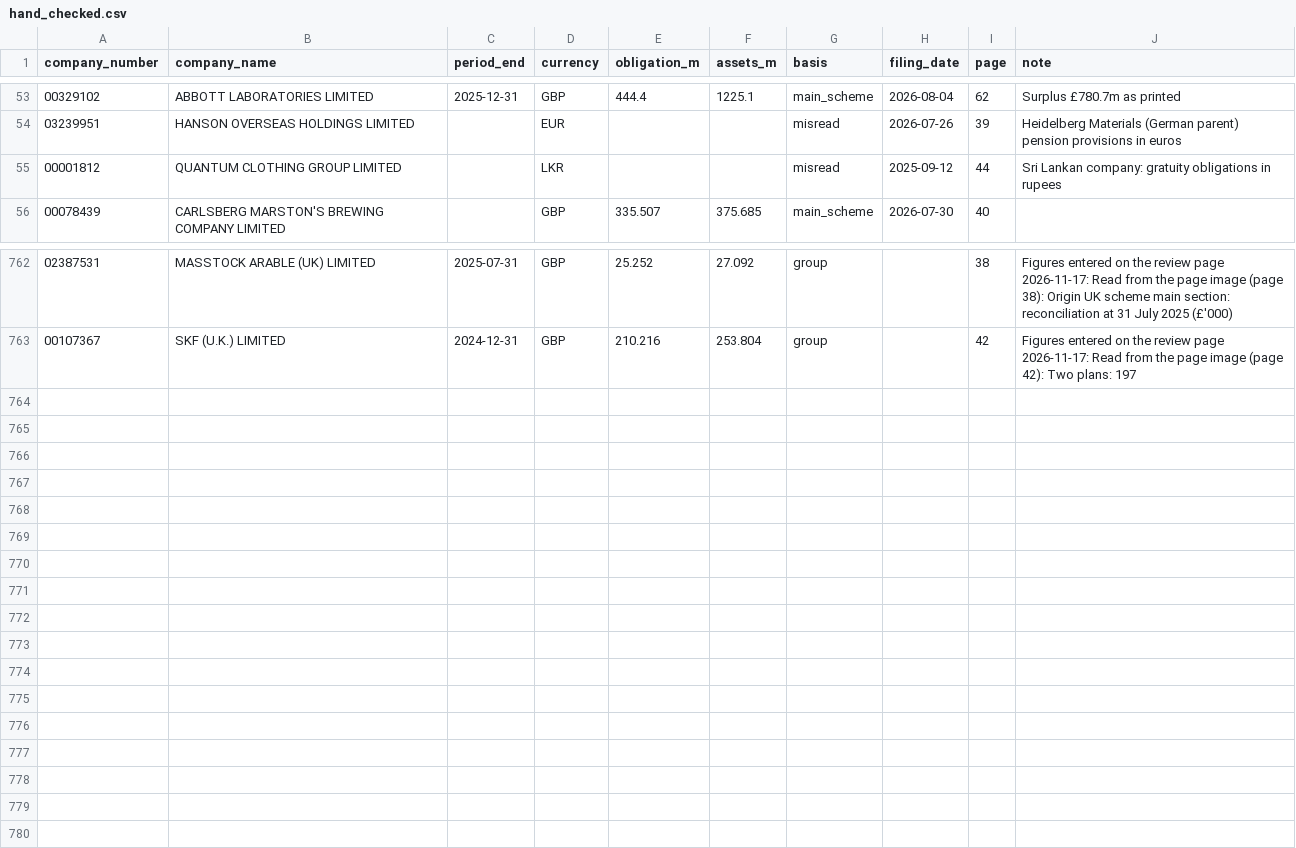
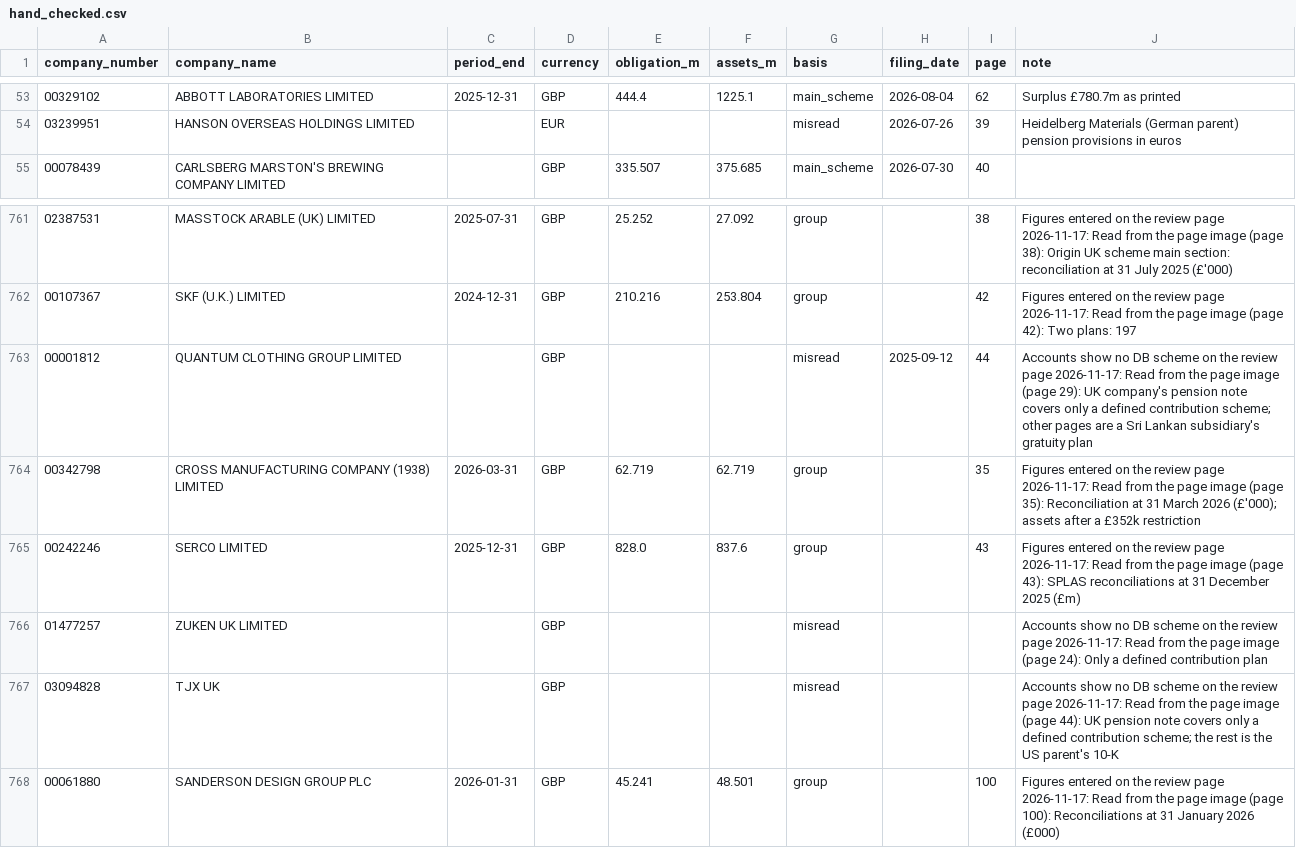
Before and after one commit to johningoe/uk-db-pensions, a CSV file: pensiondb/hand_checked.csv, drawn as a sheet; only a part is shown, gaps mark what is left out; removed rows and columns are numbered as before the commit, all else as after; the diff names each change by its address in the sheet, - before the commit and + after, or states it on an @@ line.

```diff
--- a/pensiondb/hand_checked.csv
+++ b/pensiondb/hand_checked.csv
-row 55: 00001812 | QUANTUM CLOTHING GROUP LIMITED |  | LKR |  |  | misread | 2025-09-12 | 44 | Sri Lankan company: gratuity obligations in rupees
+row 763: 00001812 | QUANTUM CLOTHING GROUP LIMITED |  | GBP |  |  | misread | 2025-09-12 | 44 | Accounts show no DB scheme on the review page 2026-11-17: Read from the page image (page 29): UK company's pension note covers only a defined contribution scheme; other pages are a Sri Lankan subsidiary's gratuity plan
+row 764: 00342798 | CROSS MANUFACTURING COMPANY (1938) LIMITED | 2026-03-31 | GBP | 62.719 | 62.719 | group |  | 35 | Figures entered on the review page 2026-11-17: Read from the page image (page 35): Reconciliation at 31 March 2026 (£'000); assets after a £352k restriction
+row 765: 00242246 | SERCO LIMITED | 2025-12-31 | GBP | 828.0 | 837.6 | group |  | 43 | Figures entered on the review page 2026-11-17: Read from the page image (page 43): SPLAS reconciliations at 31 December 2025 (£m)
+row 766: 01477257 | ZUKEN UK LIMITED |  | GBP |  |  | misread |  |  | Accounts show no DB scheme on the review page 2026-11-17: Read from the page image (page 24): Only a defined contribution plan
+row 767: 03094828 | TJX UK |  | GBP |  |  | misread |  |  | Accounts show no DB scheme on the review page 2026-11-17: Read from the page image (page 44): UK pension note covers only a defined contribution scheme; the rest is the US parent's 10-K
+row 768: 00061880 | SANDERSON DESIGN GROUP PLC | 2026-01-31 | GBP | 45.241 | 48.501 | group |  | 100 | Figures entered on the review page 2026-11-17: Read from the page image (page 100): Reconciliations at 31 January 2026 (£000)
```
Also changed, not shown: pensiondb/liveness_overrides.csv, pensiondb/sponsor_band_review.csv, 2 other files.
